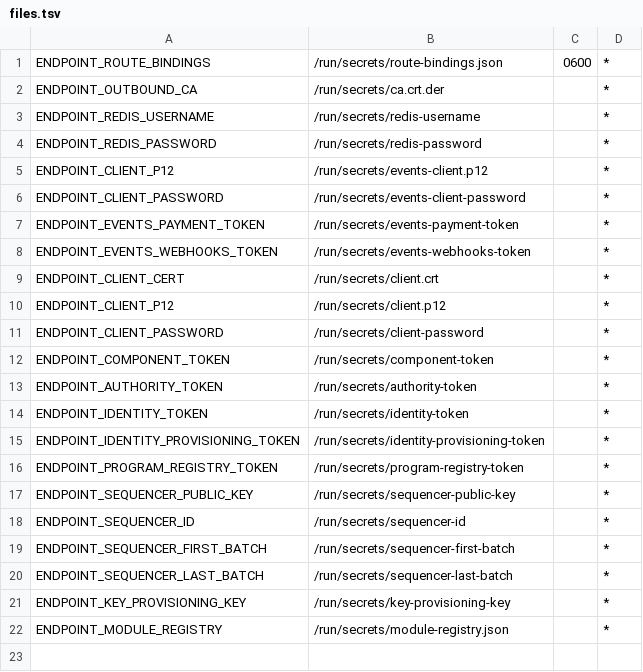
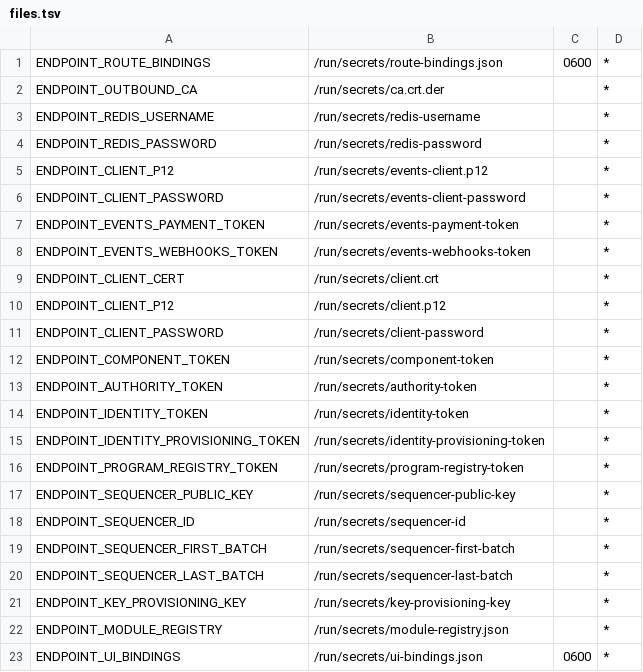
Before and after one commit to Sidiora-Labs/Paxeer-X-Network, a TSV file: docker/platform-gateway/files.tsv, drawn as a sheet; the diff names each change by its address in the sheet, - before the commit and + after, or states it on an @@ line.

```diff
--- a/docker/platform-gateway/files.tsv
+++ b/docker/platform-gateway/files.tsv
+row 23: ENDPOINT_UI_BINDINGS | /run/secrets/ui-bindings.json | 0600 | *
```
Also changed, not shown: 2 other files.
